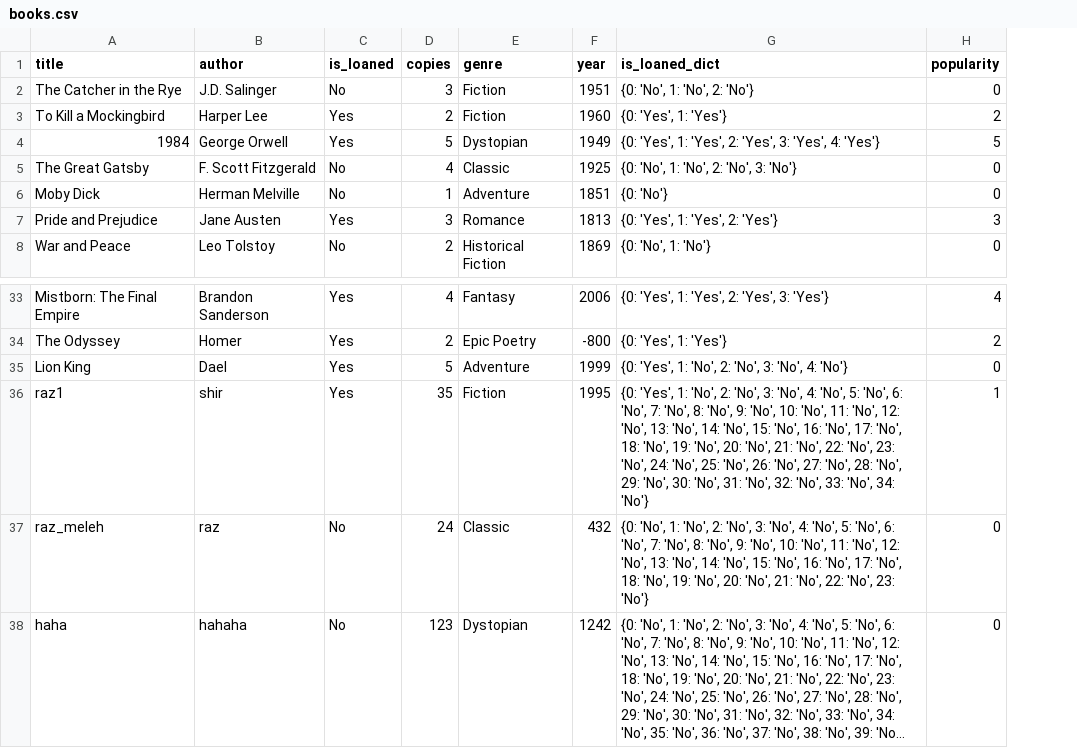
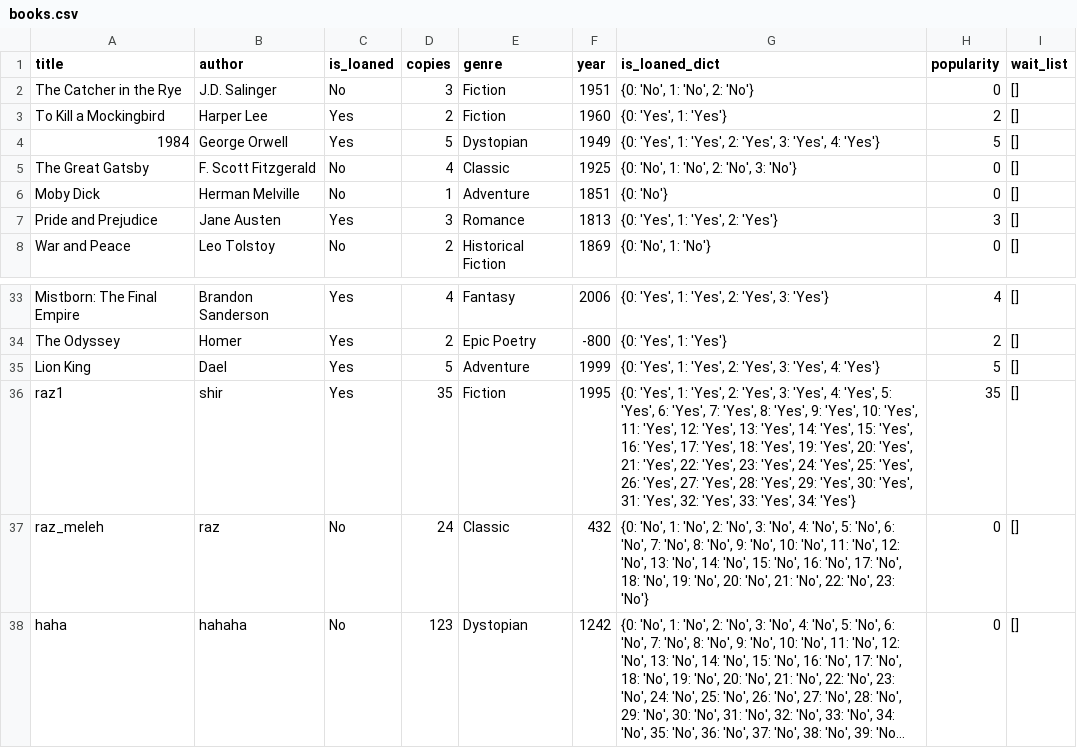
Before and after one commit to Raz99/A3_Library, a CSV file: data/books.csv, drawn as a sheet; only a part is shown, gaps mark what is left out; long unchanged cells end in …; the diff names each change by its address in the sheet, - before the commit and + after, or states it on an @@ line.

```diff
--- a/data/books.csv
+++ b/data/books.csv
+column I (wait_list), rows 2-8: all []; rows 33-38: all []
-G35 (is_loaned_dict): …'Yes', 1: 'No', 2: 'No', 3: 'No', 4: 'No'}
+G35 (is_loaned_dict): …'Yes', 1: 'Yes', 2: 'Yes', 3: 'Yes', 4: 'Yes'}
-H35 (popularity): 0
+H35 (popularity): 5
-G36 (is_loaned_dict): …'Yes', 1: 'No', 2: 'No', 3: 'No', 4: 'No', 5: 'No', 6: 'No', 7: 'No', 8: 'No', 9: 'No', 10: 'No', 11: 'No', 12: 'No', 13: 'No', 14: 'No', 15: 'No', 16: 'No', 17: 'No', 18: 'No', 19: 'No', 20: 'No', 21: 'No', 22: 'No', 23: 'No', 24: 'No', 25: 'No', 26: 'No', 27: 'No', 28: 'No', 29: 'No', 30: 'No', 31: 'No', 32: 'No', 33: 'No', 34: 'No'}
+G36 (is_loaned_dict): …'Yes', 1: 'Yes', 2: 'Yes', 3: 'Yes', 4: 'Yes', 5: 'Yes', 6: 'Yes', 7: 'Yes', 8: 'Yes', 9: 'Yes', 10: 'Yes', 11: 'Yes', 12: 'Yes', 13: 'Yes', 14: 'Yes', 15: 'Yes', 16: 'Yes', 17: 'Yes', 18: 'Yes', 19: 'Yes', 20: 'Yes', 21: 'Yes', 22: 'Yes', 23: 'Yes', 24: 'Yes', 25: 'Yes', 26: 'Yes', 27: 'Yes', 28: 'Yes', 29: 'Yes', 30: 'Yes', 31: 'Yes', 32: 'Yes', 33: 'Yes', 34: 'Yes'}
-H36 (popularity): 1
+H36 (popularity): 35
```
Also changed, not shown: data/available_books.csv, data/loaned_books.csv, 8 other files.
